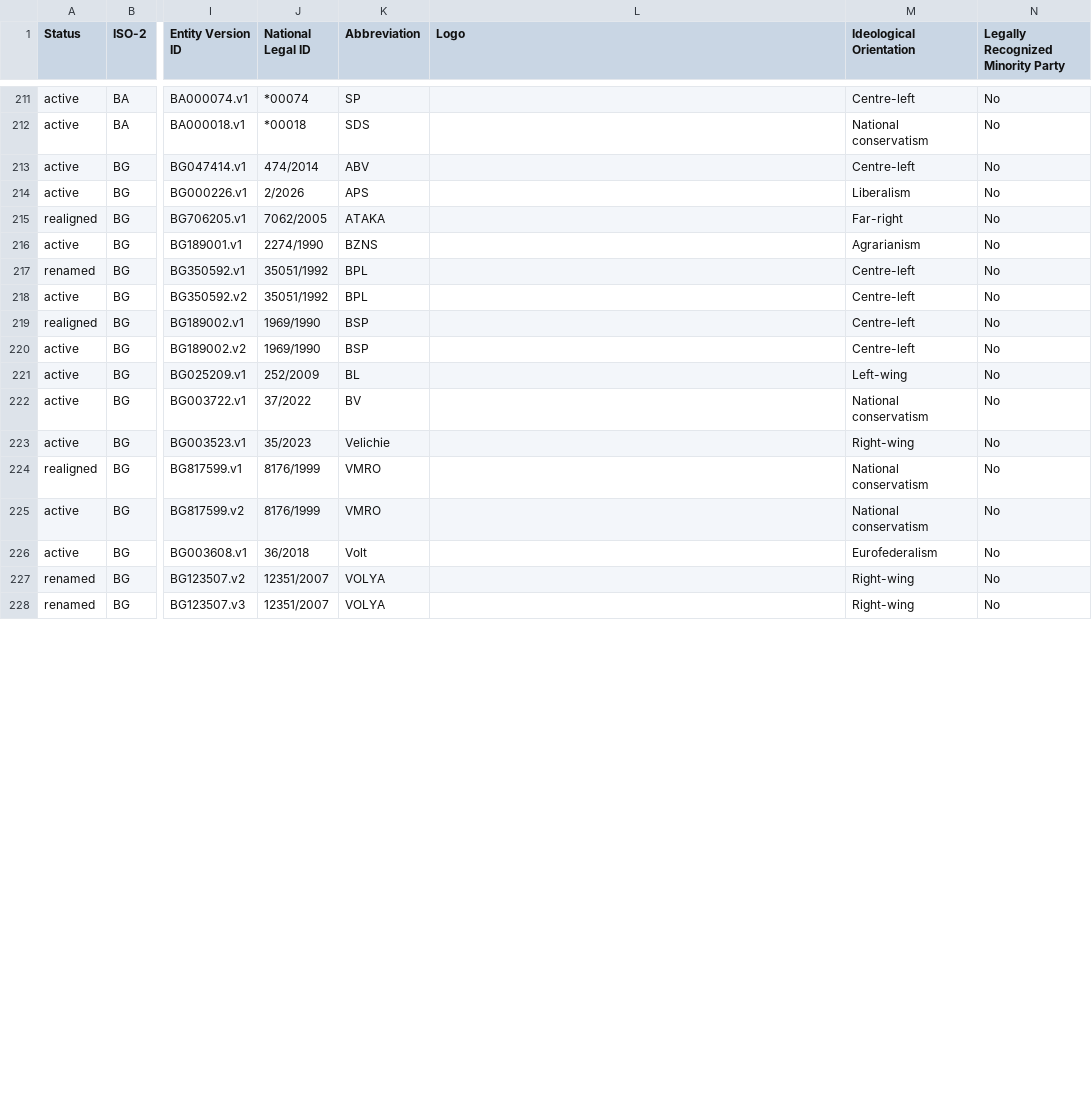
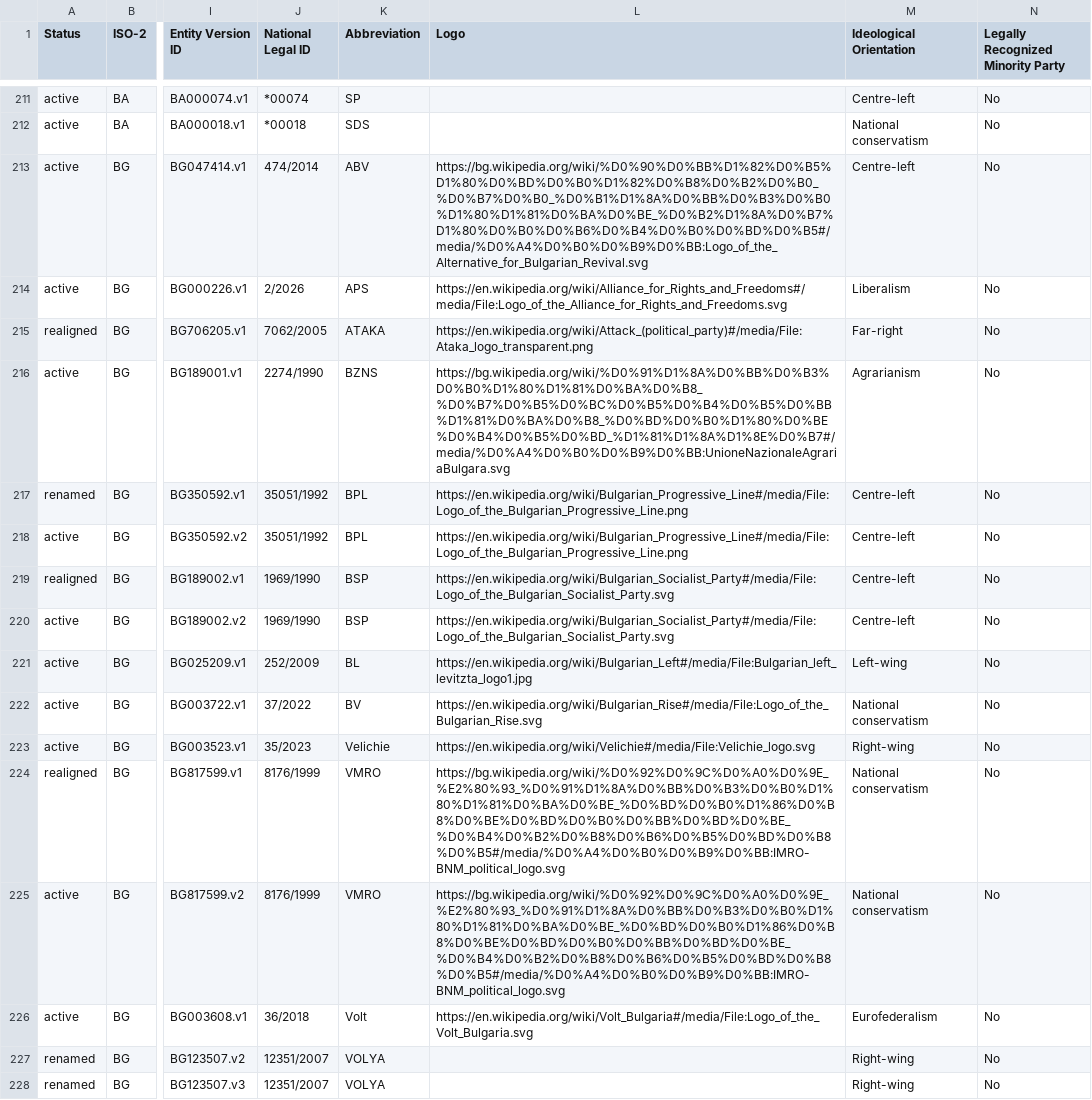
Before and after one commit to Europe-Elects/party-timelines, a TSV file: data/latest.tsv, drawn as a sheet; only a part is shown, gaps mark what is left out; the diff covers the shown part only; the diff names each change by its address in the sheet, - before the commit and + after, or states it on an @@ line.

```diff
--- a/data/latest.tsv
+++ b/data/latest.tsv
-L213 (Logo): (empty)
+L213 (Logo): https://bg.wikipedia.org/wiki/%D0%90%D0%BB%D1%82%D0%B5%D1%80%D0%BD%D0%B0%D1%82%D0%B8%D0%B2%D0%B0_%D0%B7%D0%B0_%D0%B1%D1%8A%D0%BB%D0%B3%D0%B0%D1%80%D1%81%D0%BA%D0%BE_%D0%B2%D1%8A%D0%B7%D1%80%D0%B0%D0%B6%D0%B4%D0%B0%D0%BD%D0%B5#/media/%D0%A4%D0%B0%D0%B9%D0%BB:Logo_of_the_Alternative_for_Bulgarian_Revival.svg
-L214 (Logo): (empty)
+L214 (Logo): https://en.wikipedia.org/wiki/Alliance_for_Rights_and_Freedoms#/media/File:Logo_of_the_Alliance_for_Rights_and_Freedoms.svg
-L215 (Logo): (empty)
+L215 (Logo): https://en.wikipedia.org/wiki/Attack_(political_party)#/media/File:Ataka_logo_transparent.png
-L216 (Logo): (empty)
+L216 (Logo): https://bg.wikipedia.org/wiki/%D0%91%D1%8A%D0%BB%D0%B3%D0%B0%D1%80%D1%81%D0%BA%D0%B8_%D0%B7%D0%B5%D0%BC%D0%B5%D0%B4%D0%B5%D0%BB%D1%81%D0%BA%D0%B8_%D0%BD%D0%B0%D1%80%D0%BE%D0%B4%D0%B5%D0%BD_%D1%81%D1%8A%D1%8E%D0%B7#/media/%D0%A4%D0%B0%D0%B9%D0%BB:UnioneNazionaleAgrariaBulgara.svg
-L217:L218 (Logo): (empty)
+L217:L218 (Logo): https://en.wikipedia.org/wiki/Bulgarian_Progressive_Line#/media/File:Logo_of_the_Bulgarian_Progressive_Line.png
-L219:L220 (Logo): (empty)
+L219:L220 (Logo): https://en.wikipedia.org/wiki/Bulgarian_Socialist_Party#/media/File:Logo_of_the_Bulgarian_Socialist_Party.svg
-L221 (Logo): (empty)
+L221 (Logo): https://en.wikipedia.org/wiki/Bulgarian_Left#/media/File:Bulgarian_left_levitzta_logo1.jpg
-L222 (Logo): (empty)
+L222 (Logo): https://en.wikipedia.org/wiki/Bulgarian_Rise#/media/File:Logo_of_the_Bulgarian_Rise.svg
-L223 (Logo): (empty)
+L223 (Logo): https://en.wikipedia.org/wiki/Velichie#/media/File:Velichie_logo.svg
-L224:L225 (Logo): (empty)
+L224:L225 (Logo): https://bg.wikipedia.org/wiki/%D0%92%D0%9C%D0%A0%D0%9E_%E2%80%93_%D0%91%D1%8A%D0%BB%D0%B3%D0%B0%D1%80%D1%81%D0%BA%D0%BE_%D0%BD%D0%B0%D1%86%D0%B8%D0%BE%D0%BD%D0%B0%D0%BB%D0%BD%D0%BE_%D0%B4%D0%B2%D0%B8%D0%B6%D0%B5%D0%BD%D0%B8%D0%B5#/media/%D0%A4%D0%B0%D0%B9%D0%BB:IMRO-BNM_political_logo.svg
-L226 (Logo): (empty)
+L226 (Logo): https://en.wikipedia.org/wiki/Volt_Bulgaria#/media/File:Logo_of_the_Volt_Bulgaria.svg
```
Also changed, not shown: 45 edited cells elsewhere in this file.
